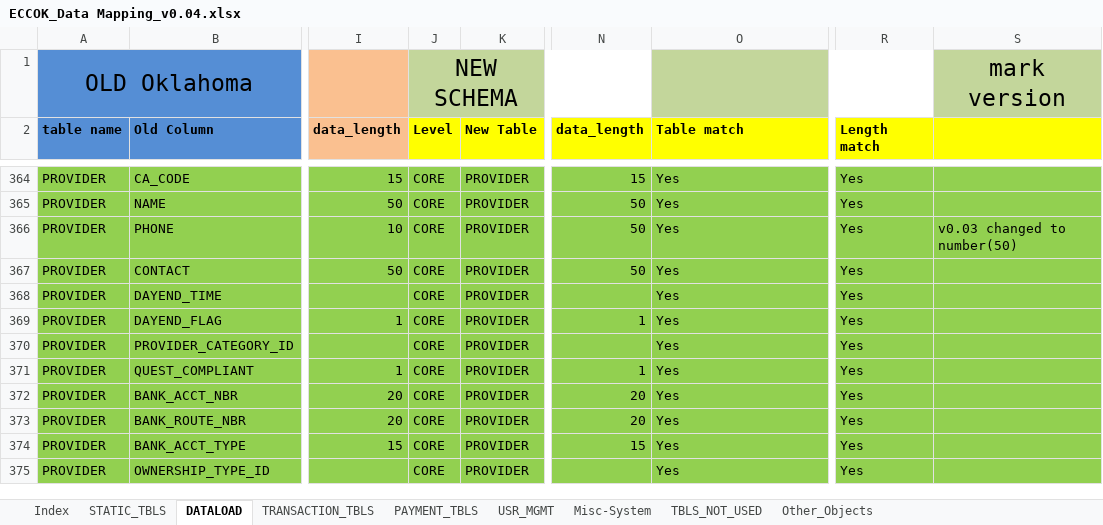
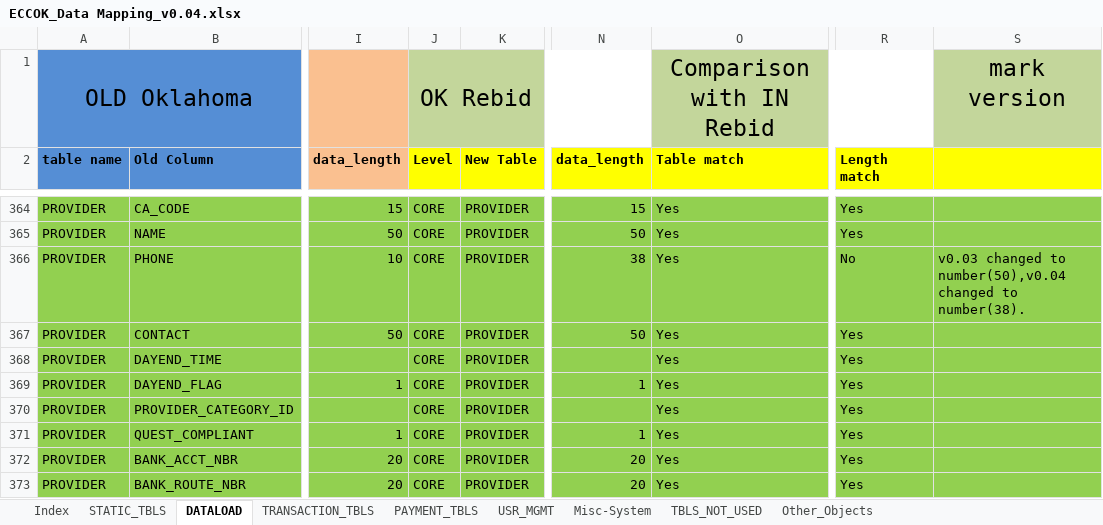
Before and after one commit to jarvis-su001/DataMappingTool, an Excel workbook: DataMappingTool/src/documents/ECCOK_Data Mapping_v0.04.xlsx, sheet DATALOAD, drawn as a sheet; only a part is shown, gaps mark what is left out; the shorter side is filled out with more unchanged rows; values as stored, in another font and other column widths than the file's, no borders; conditional formats not drawn; the diff names each change by its address in the sheet, - before the commit and + after, or states it on an @@ line.

```diff
--- a/DataMappingTool/src/documents/ECCOK_Data Mapping_v0.04.xlsx (sheet DATALOAD)
+++ b/DataMappingTool/src/documents/ECCOK_Data Mapping_v0.04.xlsx (sheet DATALOAD)
-J1 (Level): NEW SCHEMA
+J1 (Level): OK Rebid
-O1 (Table match): (empty)
+O1 (Table match): Comparison with IN Rebid
-N366 (data_length): 50
+N366 (data_length): 38
-R366 (Length match): Yes
+R366 (Length match): No
-S366: v0.03 changed to number(50)
+S366: v0.03 changed to number(50),v0.04 changed to number(38).
```
Also changed, not shown: sheet Misc-System, sheet PAYMENT_TBLS, sheet USR_MGMT, sheet TRANSACTION_TBLS, sheet STATIC_TBLS.
